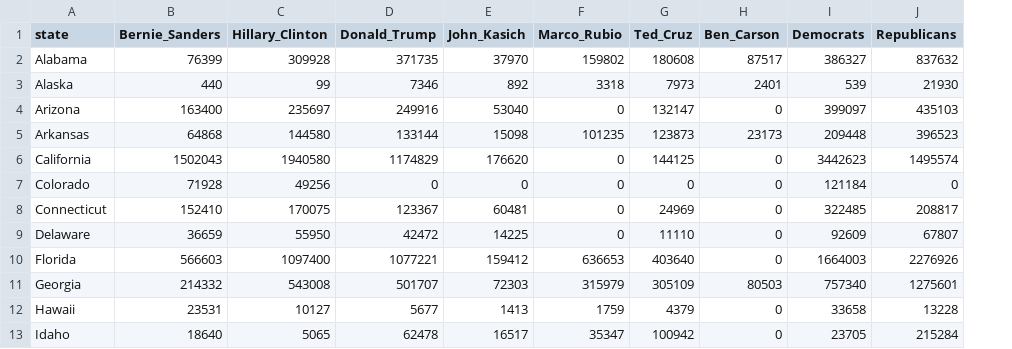
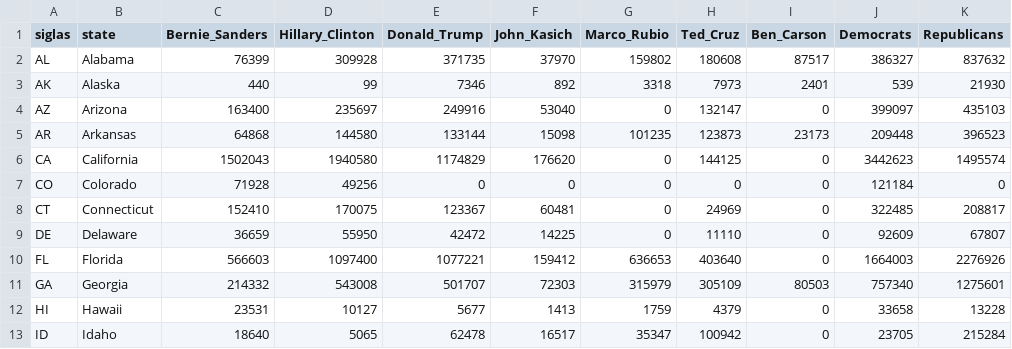
Before and after one commit to escapa12/Visualization, a CSV file: code/data/state_candidate2.csv, drawn as a sheet; only a part is shown; the diff names each change by its address in the sheet, - before the commit and + after, or states it on an @@ line.

```diff
--- a/code/data/state_candidate2.csv
+++ b/code/data/state_candidate2.csv
+column A (siglas), rows 2-13: AL | AK | AZ | AR | CA | CO | CT | DE | FL | GA | HI | ID
```
Also changed, not shown: 1 other file.
